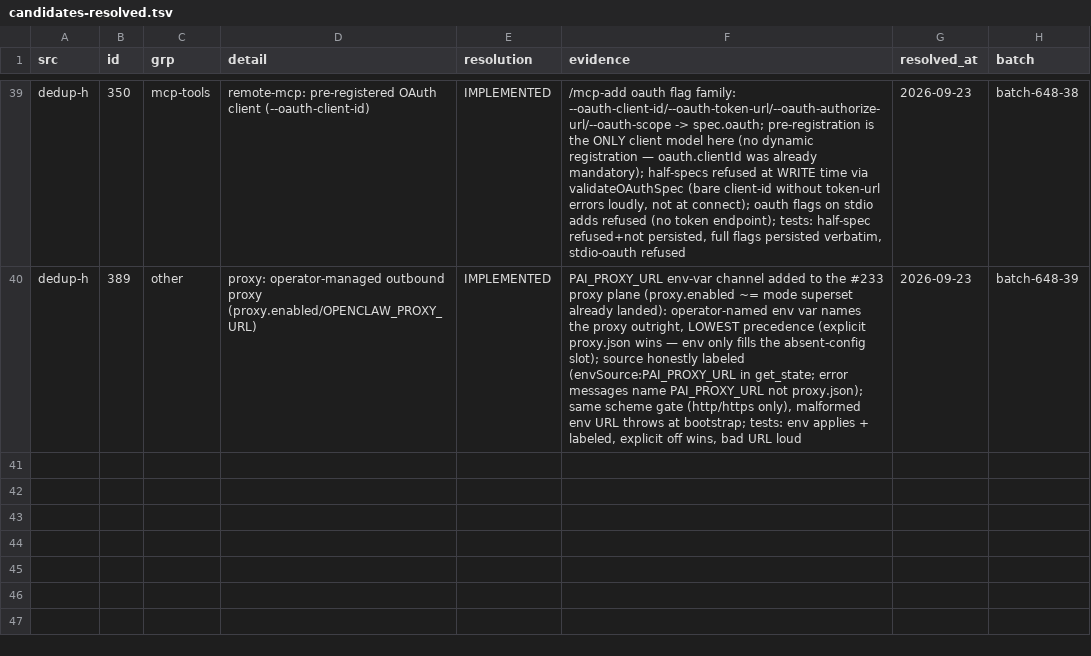
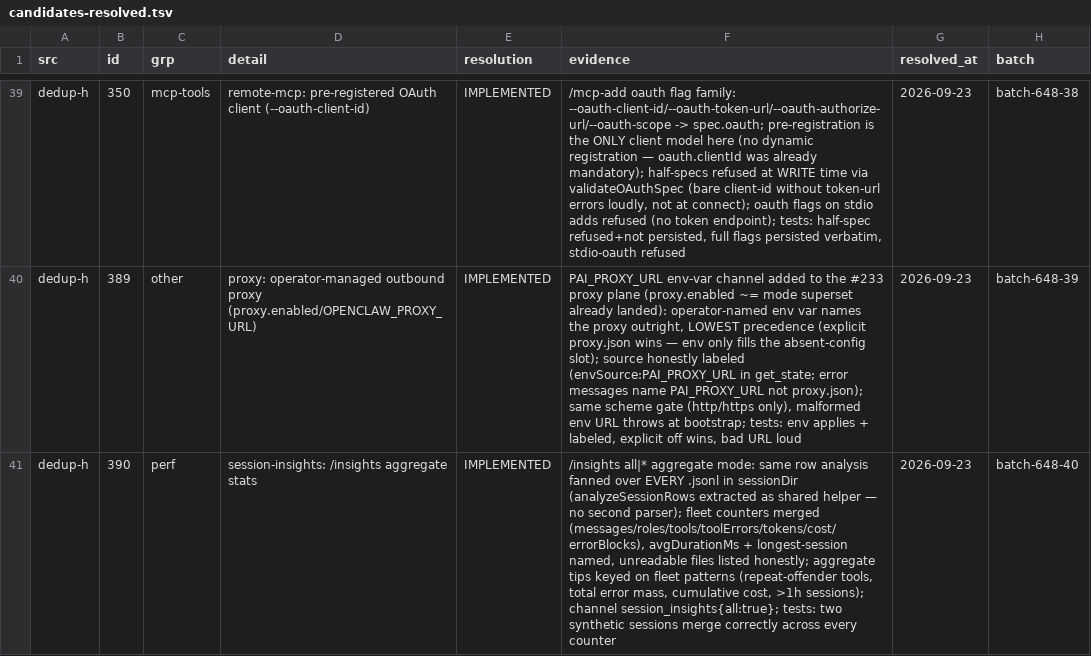
Before and after one commit to ooooooooooooooooooop/personal-ai, a TSV file: research/agent-harness-survey-v1/changelogs/_midreview/candidates-resolved.tsv, drawn as a sheet; only a part is shown, gaps mark what is left out; the diff names each change by its address in the sheet, - before the commit and + after, or states it on an @@ line.

Commit message:
dedup-h #390 IMPLEMENTED: /insights aggregate fleet stats
648 sequential ledger #40. session_insights{all:true} fans the same row
analysis (analyzeSessionRows extracted as the shared helper — no second
parser) over every .jsonl in sessionDir. Fleet counters merge
messages/roles/tools/toolErrors/tokens/cost/errorBlocks; avgDurationMs +
named longest session; unreadable files listed honestly; aggregate tips
keyed on fleet patterns (repeat-offender tools, error mass, cumulative
cost, >1h sessions). UI /insights all|*.
Tests: bootstrap.test two-session merge verified per counter (24/24);
host + app suites green.

```diff
--- a/research/agent-harness-survey-v1/changelogs/_midreview/candidates-resolved.tsv
+++ b/research/agent-harness-survey-v1/changelogs/_midreview/candidates-resolved.tsv
+row 41: dedup-h | 390 | perf | session-insights: /insights aggregate stats | IMPLEMENTED | /insights all|* aggregate mode: same row analysis fanned over EVERY .jsonl in sessionDir (analyzeSessionRows extracted as shared helper — no second parser); fleet counters merged (messages/roles/tools/toolErrors/tokens/cost/errorBlocks), avgDurationMs + longest-session named, unreadable files listed honestly; aggregate tips keyed on fleet patterns (repeat-offender tools, total error mass, cumulative cost, >1h sessions); channel session_insights{all:true}; tests: two synthetic sessions merge correctly across every counter | 2026-09-23 | batch-648-40
```
Also changed, not shown: 5 other files.
